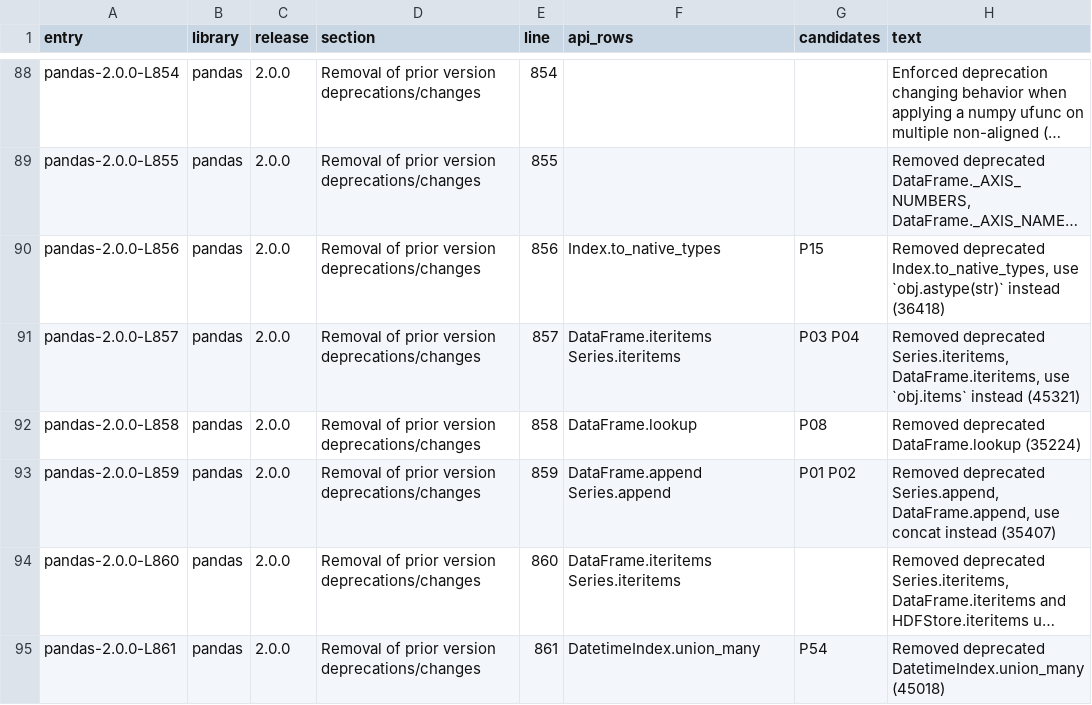
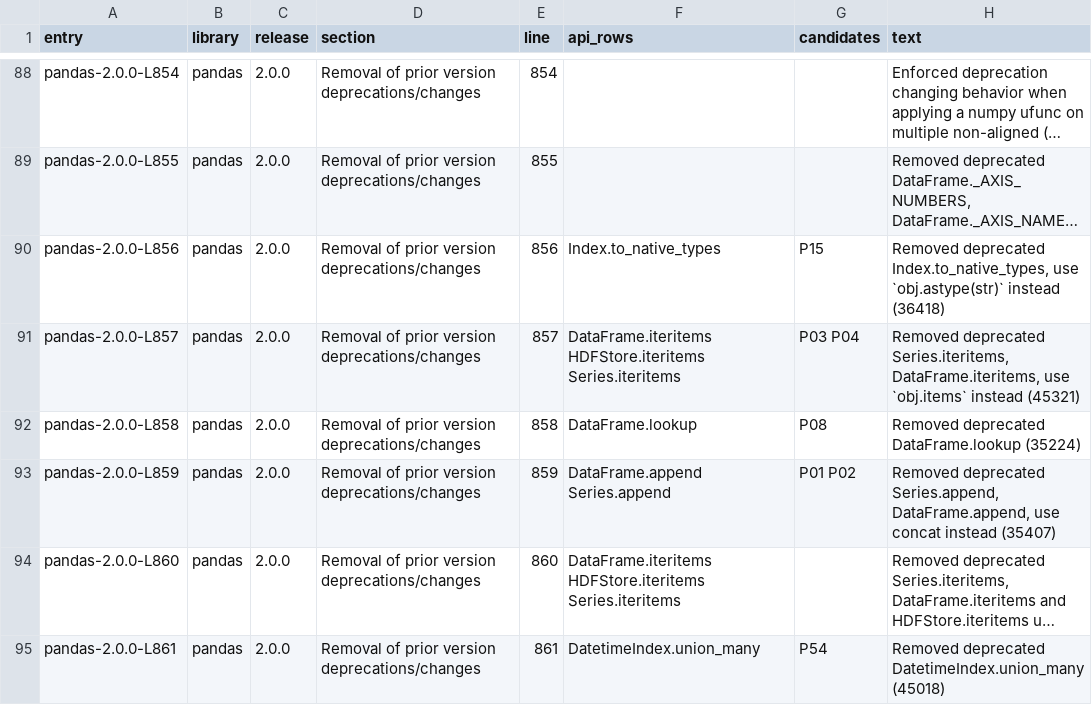
Before and after one commit to Rulinye/error-driven-repair, a CSV file: screening/results/release_note_entries.csv, drawn as a sheet; only a part is shown, gaps mark what is left out; long unchanged cells end in …; the diff covers the shown part only; the diff names each change by its address in the sheet, - before the commit and + after, or states it on an @@ line.

```diff
--- a/screening/results/release_note_entries.csv
+++ b/screening/results/release_note_entries.csv
-F91 (api_rows): DataFrame.iteritems Series.iteritems
+F91 (api_rows): DataFrame.iteritems HDFStore.iteritems Series.iteritems
-F94 (api_rows): DataFrame.iteritems Series.iteritems
+F94 (api_rows): DataFrame.iteritems HDFStore.iteritems Series.iteritems
```
Also changed, not shown: 16 edited cells elsewhere in this file, screening/results/numpy_api_diff.csv, screening/results/pool.csv, 10 other files.
